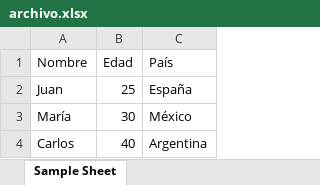
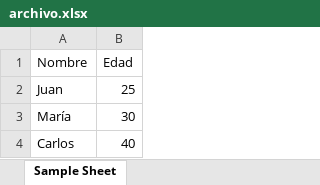
Before and after one commit to JonathanAL003/Alonso_APIRest, an Excel workbook: Primer Parcial/PracticaArchivos/archivo.xlsx, sheet Sample Sheet, drawn as a sheet; values as stored, in another font and other column widths than the file's, no borders; the diff names each change by its address in the sheet, - before the commit and + after, or states it on an @@ line.

Commit message:
PracticaArchivos

```diff
--- a/Primer Parcial/PracticaArchivos/archivo.xlsx (sheet Sample Sheet)
+++ b/Primer Parcial/PracticaArchivos/archivo.xlsx (sheet Sample Sheet)
-column C (País), rows 2-4: España | México | Argentina
```
Also changed, not shown: 6 other files.
